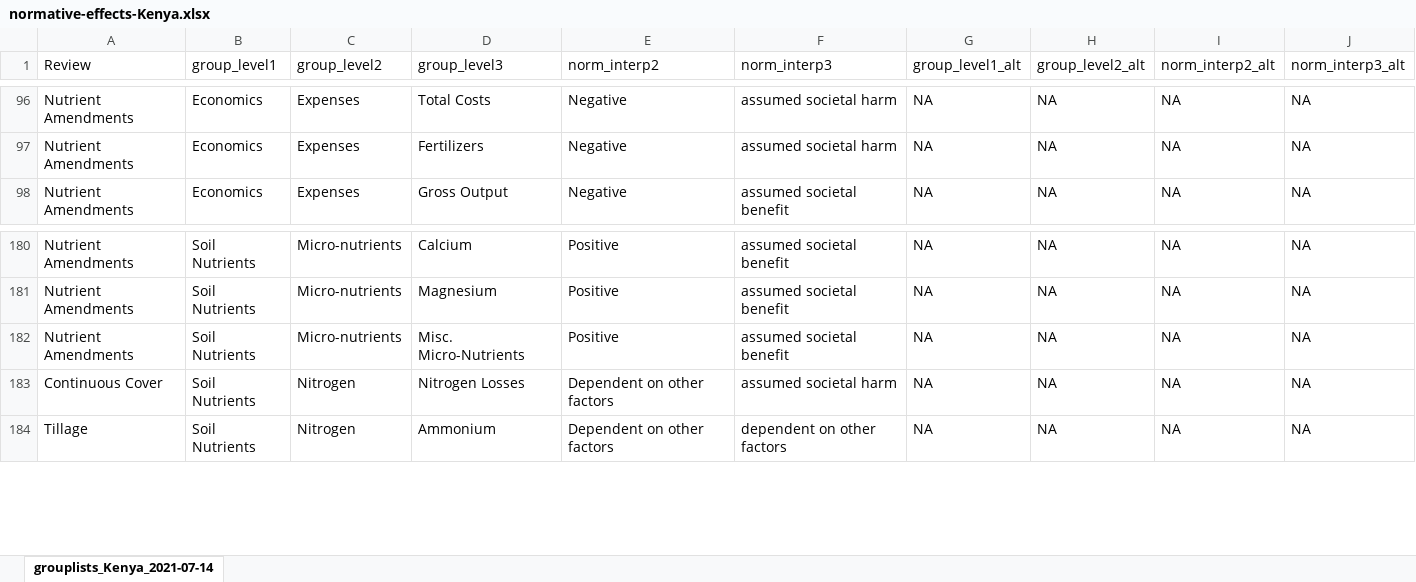
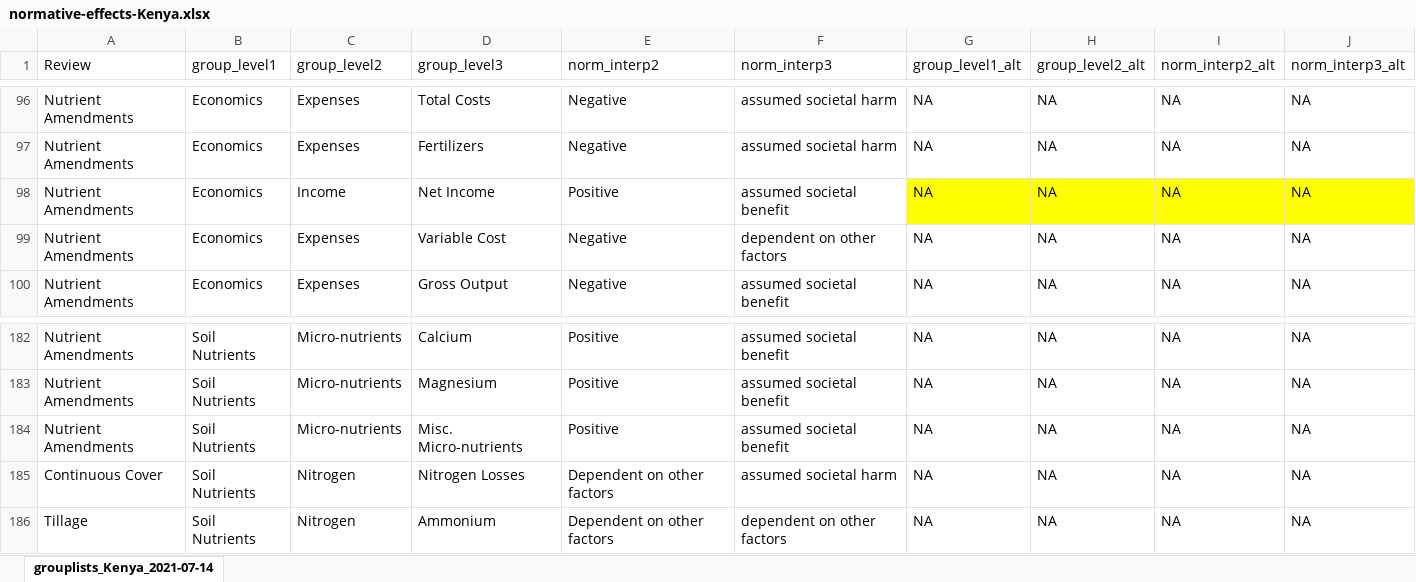
Before and after one commit to swood-ecology/AgEvidence, an Excel workbook: AgEvidence_Kenya/data/normative-effects-Kenya.xlsx, sheet grouplists_Kenya_2021-07-14, drawn as a sheet; only a part is shown, gaps mark what is left out; values as stored, in another font and other column widths than the file's, no borders; addresses are those after the commit; the diff names each change by its address in the sheet, - before the commit and + after, or states it on an @@ line.

Commit message:
grouping and normative effects updated

```diff
--- a/AgEvidence_Kenya/data/normative-effects-Kenya.xlsx (sheet grouplists_Kenya_2021-07-14)
+++ b/AgEvidence_Kenya/data/normative-effects-Kenya.xlsx (sheet grouplists_Kenya_2021-07-14)
+row 98: Nutrient Amendments | Economics | Income | Net Income | Positive | assumed societal benefit | NA | NA | NA | NA
+row 99: Nutrient Amendments | Economics | Expenses | Variable Cost | Negative | dependent on other factors | NA | NA | NA | NA
-D184 (group_level3): Misc. Micro-Nutrients
+D184 (group_level3): Misc. Micro-nutrients
```
Also changed, not shown: 1 other file.
